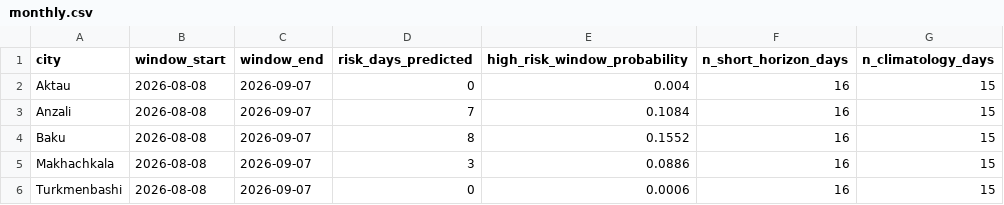
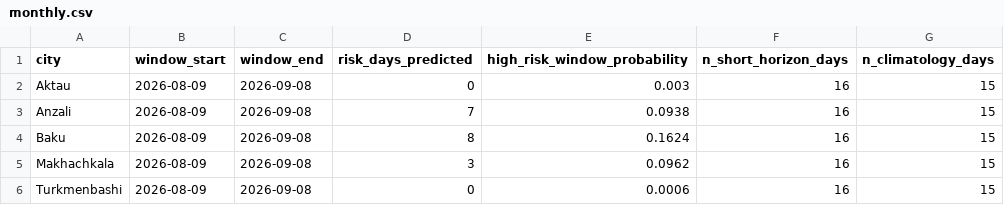
Before and after one commit to AyxanMuxtar/Maritime-delay-risk-prediction, a CSV file: predictions/latest/monthly.csv, drawn as a sheet.

```diff
--- a/predictions/latest/monthly.csv
+++ b/predictions/latest/monthly.csv
@@ -1,6 +1,6 @@
 city,window_start,window_end,risk_days_predicted,high_risk_window_probability,n_short_horizon_days,n_climatology_days
-Aktau,2026-08-08,2026-09-07,0,0.004,16,15
-Anzali,2026-08-08,2026-09-07,7,0.1084,16,15
-Baku,2026-08-08,2026-09-07,8,0.1552,16,15
-Makhachkala,2026-08-08,2026-09-07,3,0.0886,16,15
-Turkmenbashi,2026-08-08,2026-09-07,0,0.0006,16,15
+Aktau,2026-08-09,2026-09-08,0,0.003,16,15
+Anzali,2026-08-09,2026-09-08,7,0.0938,16,15
+Baku,2026-08-09,2026-09-08,8,0.1624,16,15
+Makhachkala,2026-08-09,2026-09-08,3,0.0962,16,15
+Turkmenbashi,2026-08-09,2026-09-08,0,0.0006,16,15
```
Also changed, not shown: predictions/latest/daily.csv, 1 other file.
